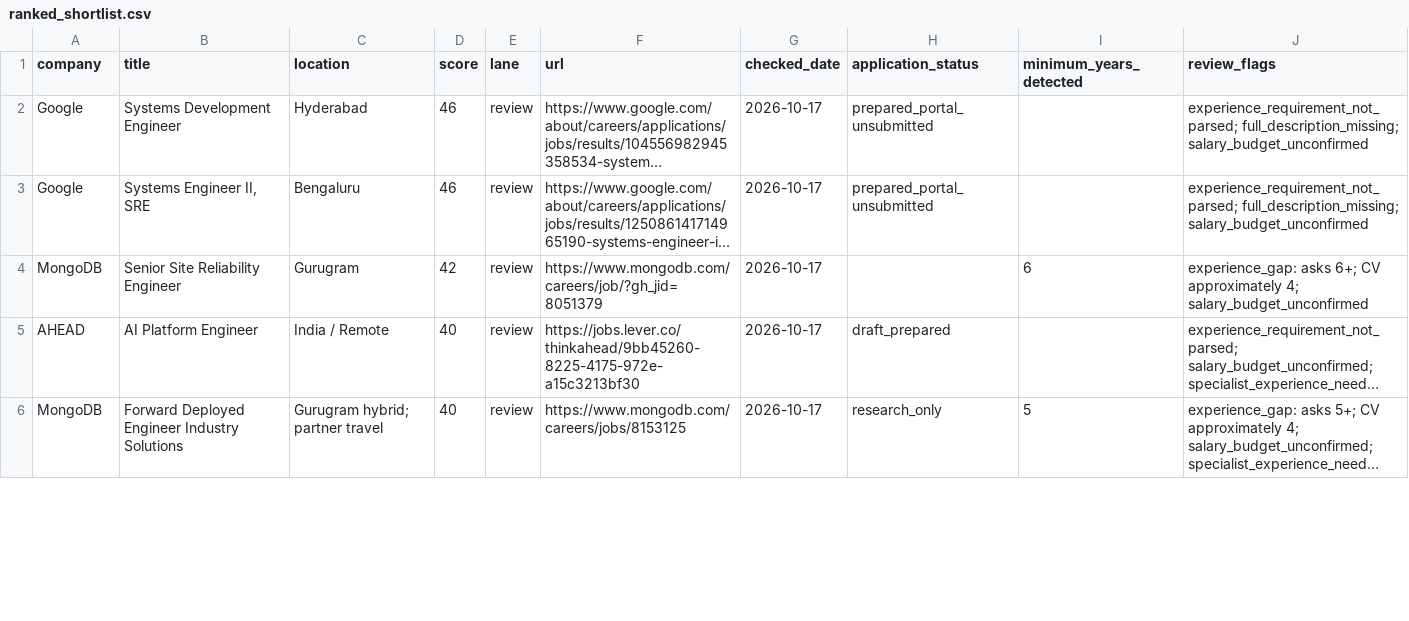
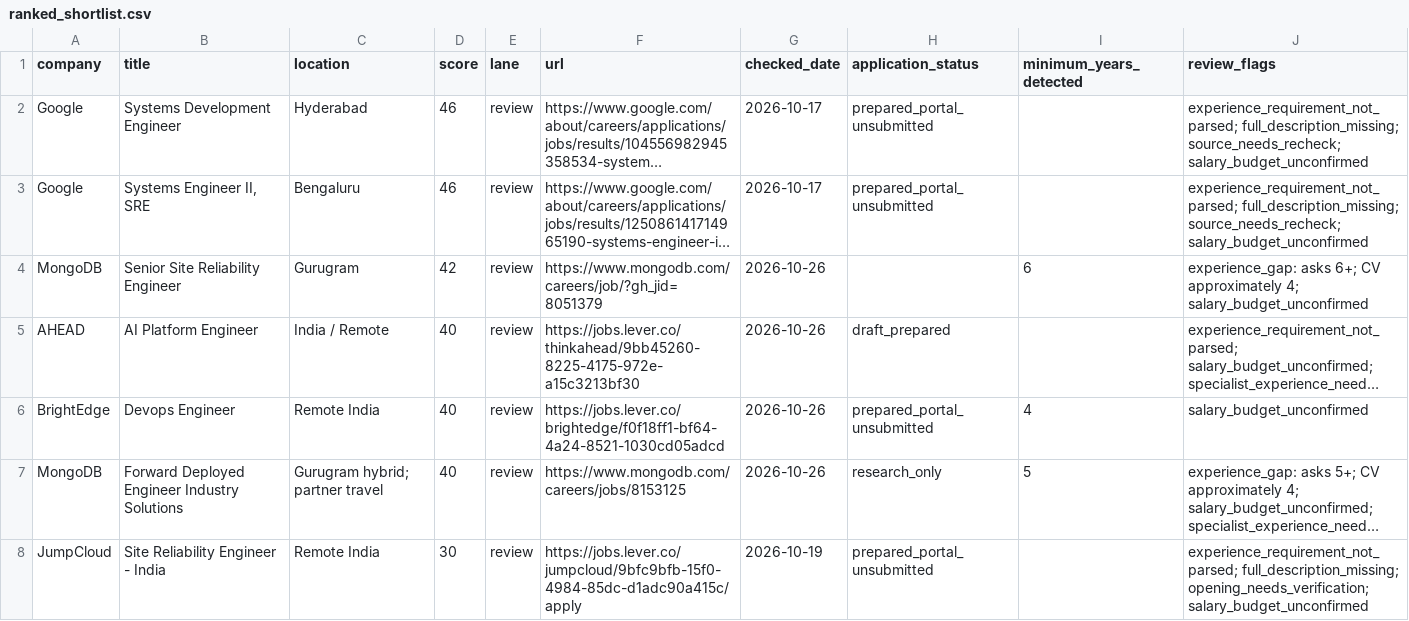
Before and after one commit to ryxmarcus/job, a CSV file: applications/ranked_shortlist.csv, drawn as a sheet; only a part is shown; long unchanged cells end in …; addresses are those after the commit; the diff covers the shown part only; the diff names each change by its address in the sheet, - before the commit and + after, or states it on an @@ line.

```diff
--- a/applications/ranked_shortlist.csv
+++ b/applications/ranked_shortlist.csv
-J2:J3 (review_flags): experience_requirement_not_parsed; full_description_missing; salary_budget_unconfirmed
+J2:J3 (review_flags): experience_requirement_not_parsed; full_description_missing; source_needs_recheck; salary_budget_unconfirmed
-G4:G5 (checked_date): 2026-10-17
+G4:G5 (checked_date): 2026-10-26
+row 6: BrightEdge | Devops Engineer | Remote India | 40 | review | https://jobs.lever.co/brightedge/f0f18ff1-bf64-4a24-8521-1030cd05adcd | 2026-10-26 | prepared_portal_unsubmitted | 4 | salary_budget_unconfirmed
-G7 (checked_date): 2026-10-17
+G7 (checked_date): 2026-10-26
+row 8: JumpCloud | Site Reliability Engineer - India | Remote India | 30 | review | https://jobs.lever.co/jumpcloud/9bfc9bfb-15f0-4984-85dc-d1adc90a415c/apply | 2026-10-19 | prepared_portal_unsubmitted |  | experience_requirement_not_parsed; full_description_missing; opening_needs_verification; salary_budget_unconfirmed
```
Also changed, not shown: 9 added rows and 42 edited cells elsewhere in this file, applications/tracker.csv, 33 other files.
